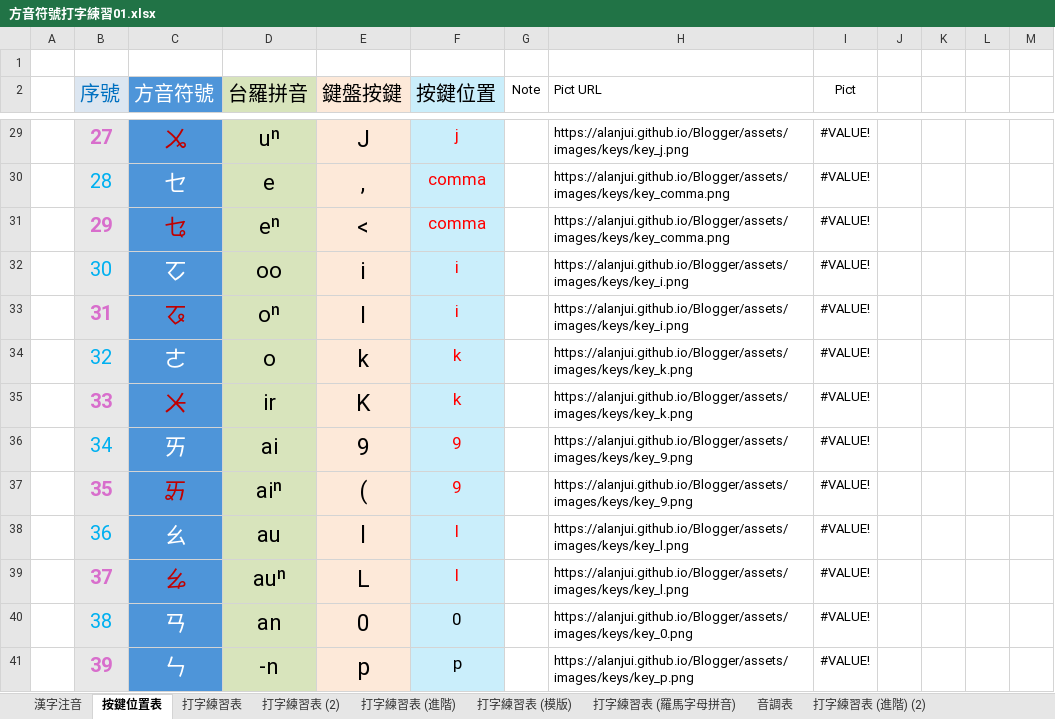
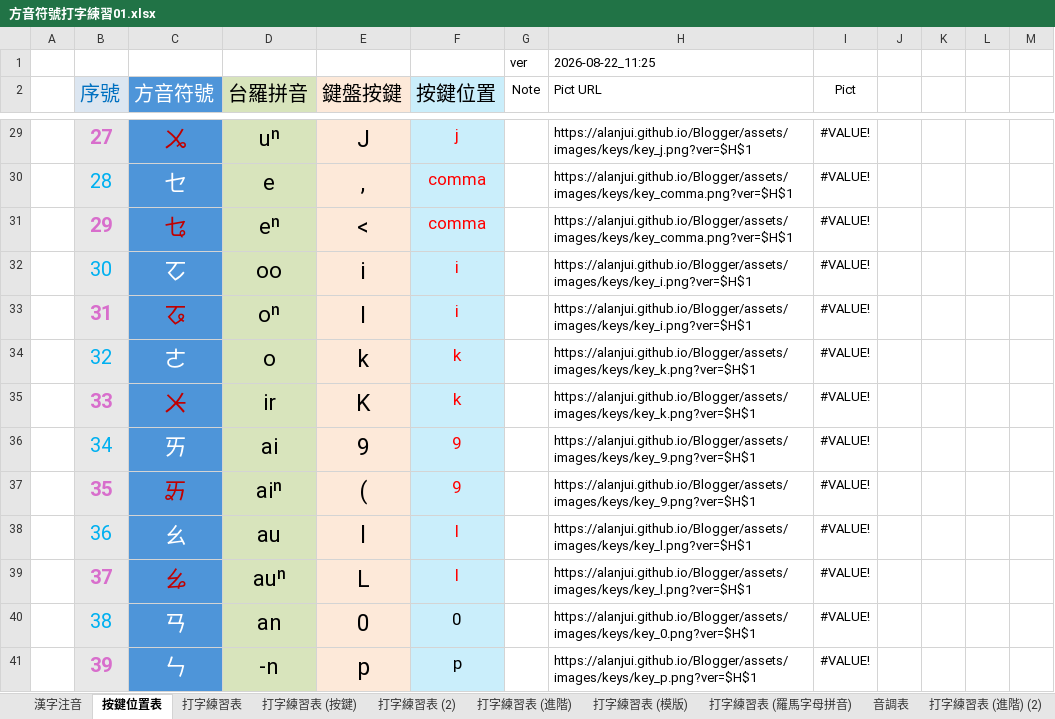
Before and after one commit to AlanJui/rime-tlpa, an Excel workbook: docs/guide/方音符號打字練習01.xlsx, sheet 按鍵位置表, drawn as a sheet; only a part is shown, gaps mark what is left out; values as stored, in another font and other column widths than the file's, no borders; table styles not drawn; the diff covers the shown part only; the diff names each change by its address in the sheet, - before the commit and + after, or states it on an @@ line.

```diff
--- a/docs/guide/方音符號打字練習01.xlsx (sheet 按鍵位置表)
+++ b/docs/guide/方音符號打字練習01.xlsx (sheet 按鍵位置表)
+sheet tab: 打字練習表 (按鍵)
-row 1: (empty)
+row 1:  |  |  |  |  |  | ver | 2026-08-22_11:25
-H29 (Pict URL): https://alanjui.github.io/Blogger/assets/images/keys/key_j.png
+H29 (Pict URL): https://alanjui.github.io/Blogger/assets/images/keys/key_j.png?ver=$H$1
-H30:H31 (Pict URL): https://alanjui.github.io/Blogger/assets/images/keys/key_comma.png
+H30:H31 (Pict URL): https://alanjui.github.io/Blogger/assets/images/keys/key_comma.png?ver=$H$1
-H32:H33 (Pict URL): https://alanjui.github.io/Blogger/assets/images/keys/key_i.png
+H32:H33 (Pict URL): https://alanjui.github.io/Blogger/assets/images/keys/key_i.png?ver=$H$1
-H34:H35 (Pict URL): https://alanjui.github.io/Blogger/assets/images/keys/key_k.png
+H34:H35 (Pict URL): https://alanjui.github.io/Blogger/assets/images/keys/key_k.png?ver=$H$1
-H36:H37 (Pict URL): https://alanjui.github.io/Blogger/assets/images/keys/key_9.png
+H36:H37 (Pict URL): https://alanjui.github.io/Blogger/assets/images/keys/key_9.png?ver=$H$1
-H38:H39 (Pict URL): https://alanjui.github.io/Blogger/assets/images/keys/key_l.png
+H38:H39 (Pict URL): https://alanjui.github.io/Blogger/assets/images/keys/key_l.png?ver=$H$1
-H40 (Pict URL): https://alanjui.github.io/Blogger/assets/images/keys/key_0.png
+H40 (Pict URL): https://alanjui.github.io/Blogger/assets/images/keys/key_0.png?ver=$H$1
-H41 (Pict URL): https://alanjui.github.io/Blogger/assets/images/keys/key_p.png
+H41 (Pict URL): https://alanjui.github.io/Blogger/assets/images/keys/key_p.png?ver=$H$1
```
Also changed, not shown: 47 edited cells elsewhere in this sheet, sheet 打字練習表, hidden cells, charts or pictures, 2 other files.
